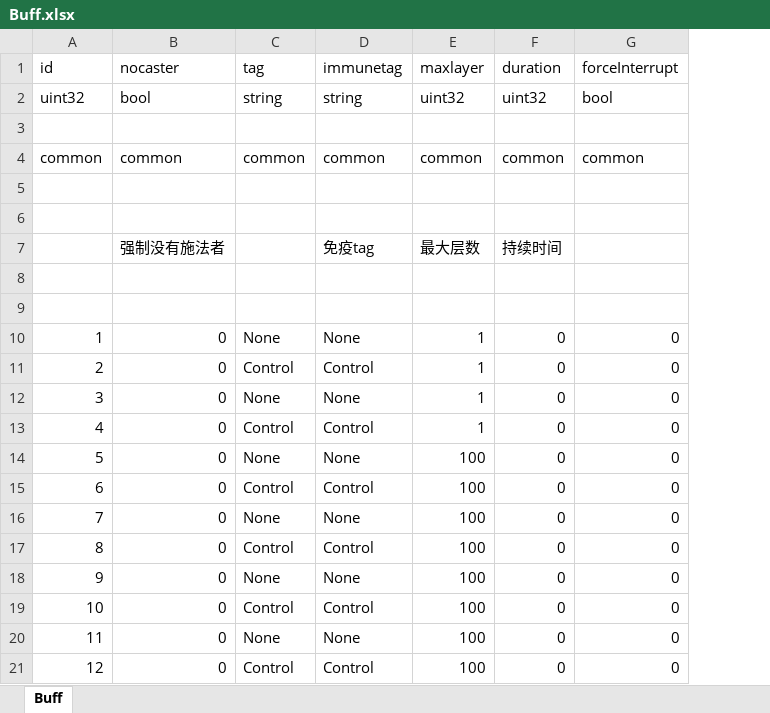
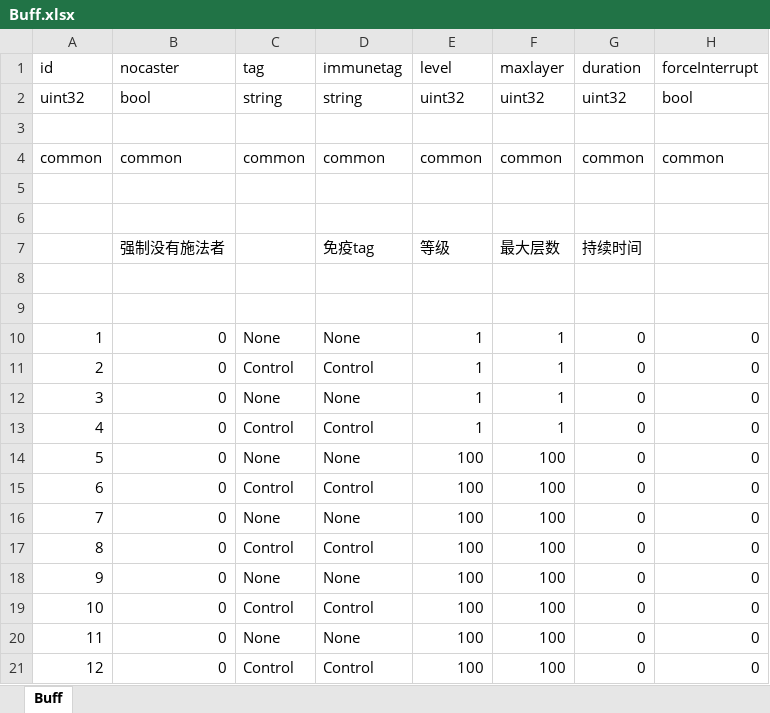
Before and after one commit to luyuancpp/mmorpg, an Excel workbook: bin/config/xlsx/Buff.xlsx, sheet Buff, drawn as a sheet; values as stored, in another font and other column widths than the file's, no borders; the diff names each change by its address in the sheet, - before the commit and + after, or states it on an @@ line.

```diff
--- a/bin/config/xlsx/Buff.xlsx (sheet Buff)
+++ b/bin/config/xlsx/Buff.xlsx (sheet Buff)
+column E (level), rows 2-21: uint32 |  | common |  |  | 等级 |  |  | 1 | 1 | 1 | 1 | 100 | 100 | 100 | 100 | 100 | 100 | 100 | 100
```
Also changed, not shown: 20 other files.
